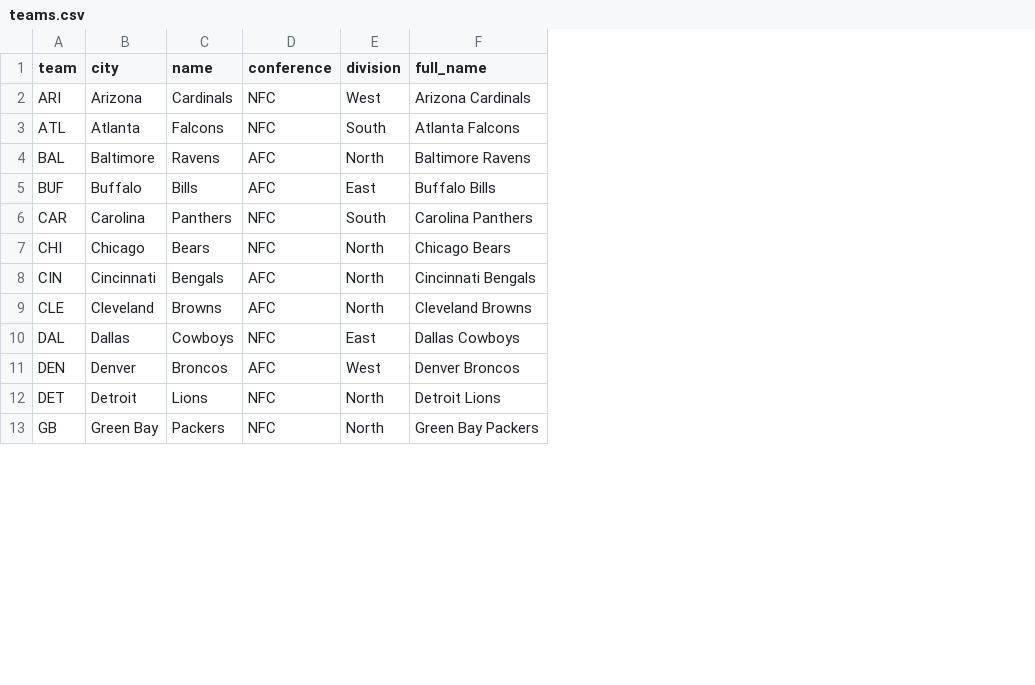
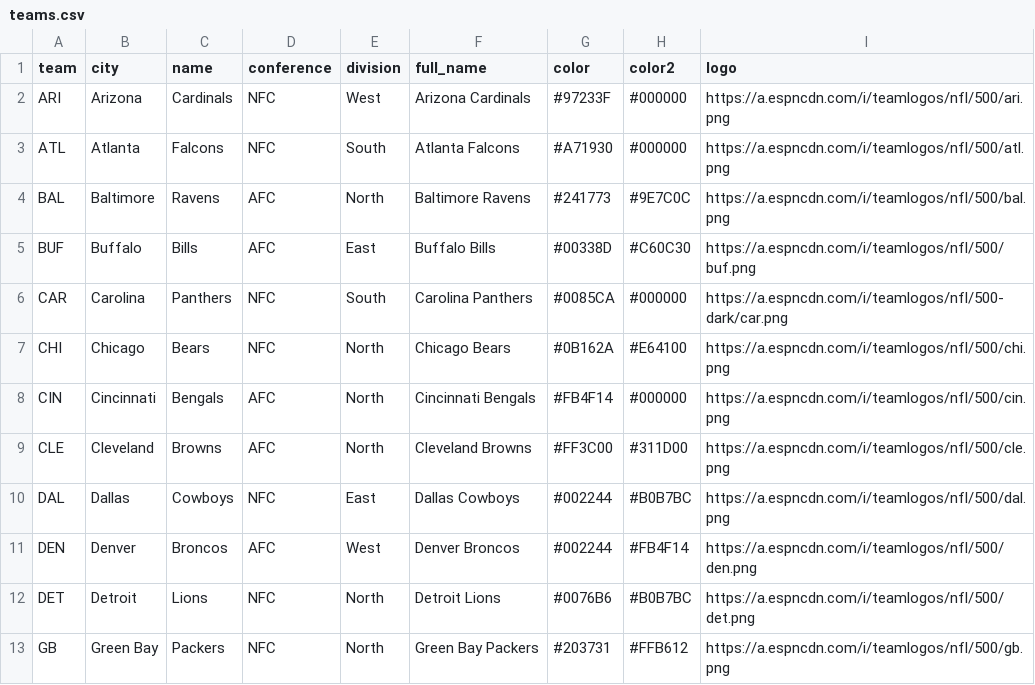
Before and after one commit to rykaracebo/nfl-player-stats, a CSV file: data/teams.csv, drawn as a sheet; only a part is shown; the diff names each change by its address in the sheet, - before the commit and + after, or states it on an @@ line.

```diff
--- a/data/teams.csv
+++ b/data/teams.csv
+column G (color), rows 2-13: #97233F | #A71930 | #241773 | #00338D | #0085CA | #0B162A | #FB4F14 | #FF3C00 | #002244 | #002244 | #0076B6 | #203731
+column H (color2), rows 2-13: #000000 | #000000 | #9E7C0C | #C60C30 | #000000 | #E64100 | #000000 | #311D00 | #B0B7BC | #FB4F14 | #B0B7BC | #FFB612
+column I (logo), rows 2-13: https://a.espncdn.com/i/teamlogos/nfl/500/ari.png | https://a.espncdn.com/i/teamlogos/nfl/500/atl.png | https://a.espncdn.com/i/teamlogos/nfl/500/bal.png | https://a.espncdn.com/i/teamlogos/nfl/500/buf.png | https://a.espncdn.com/i/teamlogos/nfl/500-dark/car.png | https://a.espncdn.com/i/teamlogos/nfl/500/chi.png | https://a.espncdn.com/i/teamlogos/nfl/500/cin.png | https://a.espncdn.com/i/teamlogos/nfl/500/cle.png | https://a.espncdn.com/i/teamlogos/nfl/500/dal.png | https://a.espncdn.com/i/teamlogos/nfl/500/den.png | https://a.espncdn.com/i/teamlogos/nfl/500/det.png | https://a.espncdn.com/i/teamlogos/nfl/500/gb.png
```
Also changed, not shown: 6 other files.
